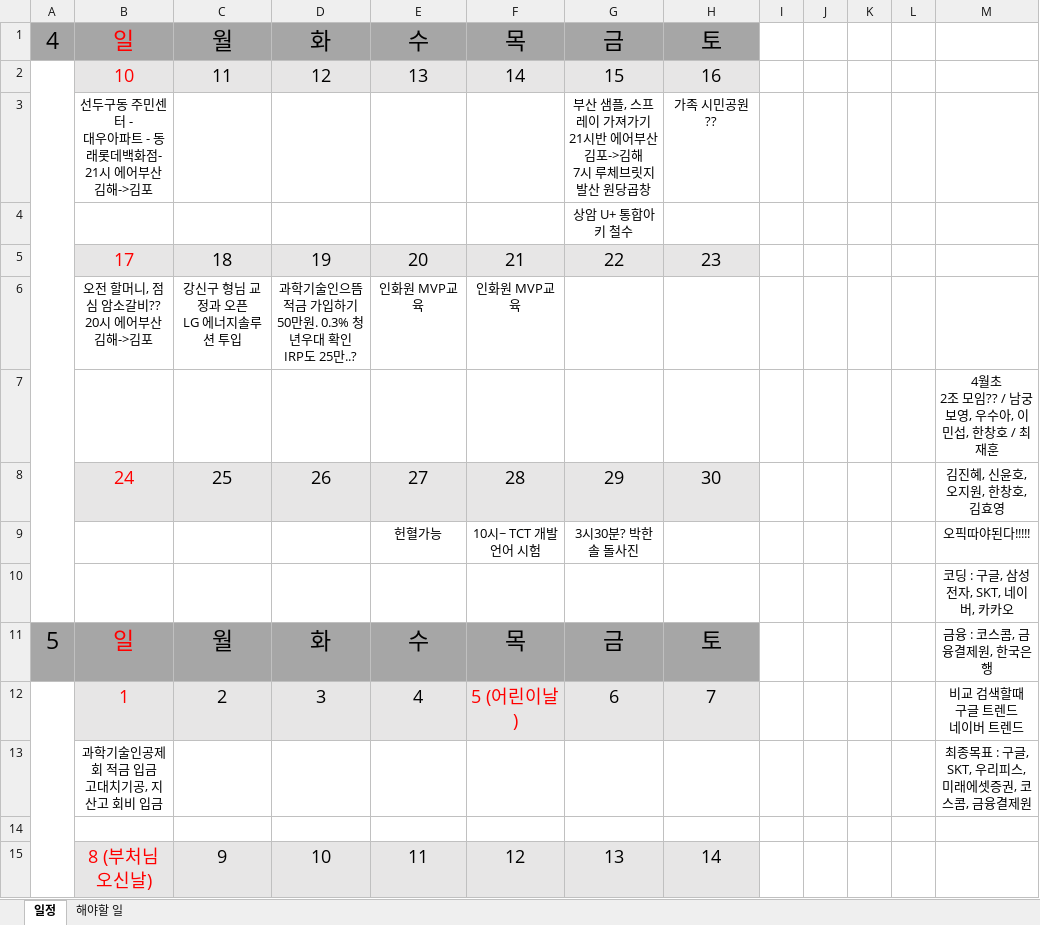
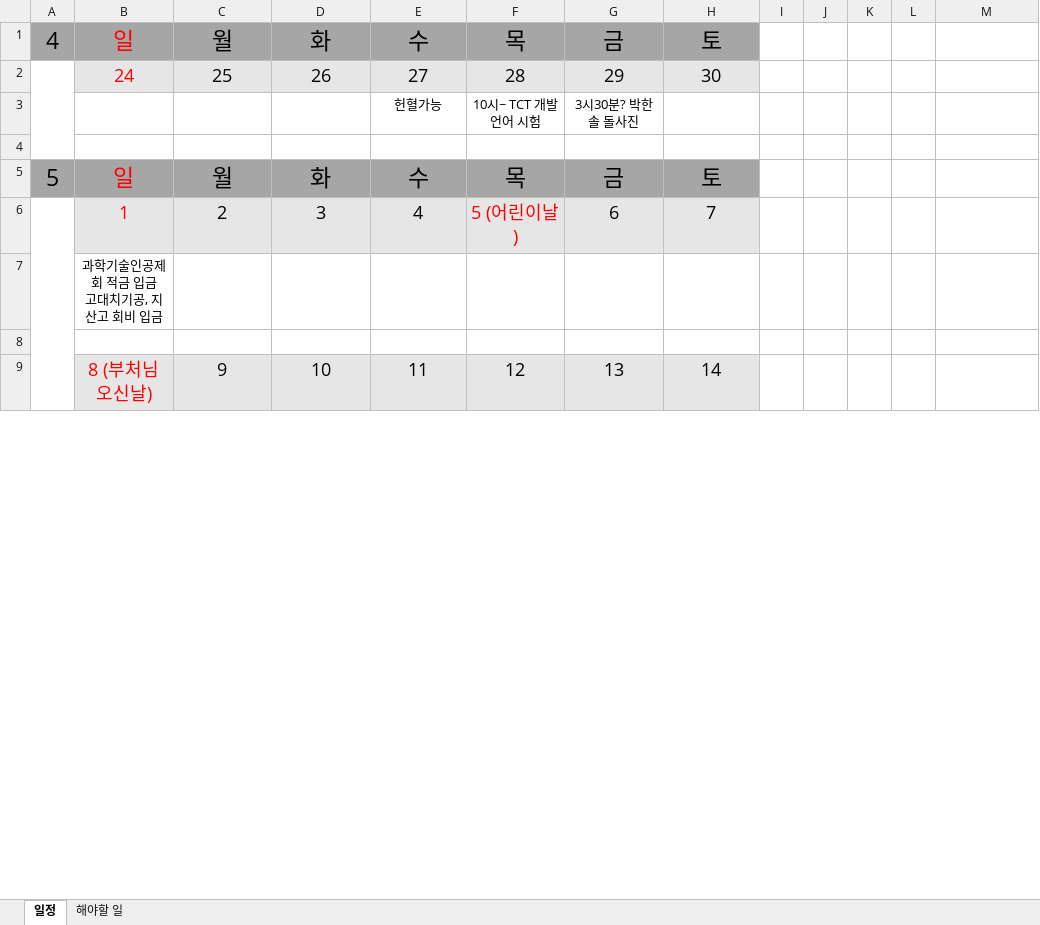
Before and after one commit to jhpark9003/remote-dailyStudy, an Excel workbook: 박진형.xlsx, sheet 일정, drawn as a sheet; only a part is shown; values as stored, in another font and other column widths than the file's, no borders; removed rows and columns are numbered as before the commit, all else as after; ↵ is a line break in a cell; the diff covers the shown part only; the diff names each change by its address in the sheet, - before the commit and + after, or states it on an @@ line.

```diff
--- a/박진형.xlsx (sheet 일정)
+++ b/박진형.xlsx (sheet 일정)
-row 2:  | 10 | 11 | 12 | 13 | 14 | 15 | 16
-row 3:  | 선두구동 주민센터 - ↵ 대우아파트 - 동래롯데백화점- ↵ 21시 에어부산 김해->김포 |  |  |  |  | 부산 샘플, 스프레이 가져가기 ↵ 21시반 에어부산 김포->김해 ↵ 7시 루체브릿지 발산 원당곱창 | 가족 시민공원??
-row 4:  |  |  |  |  |  | 상암 U+ 통합아키 철수
-row 5:  | 17 | 18 | 19 | 20 | 21 | 22 | 23
-row 6:  | 오전 할머니, 점심 암소갈비?? ↵ 20시 에어부산 김해->김포 | 강신구 형님 교정과 오픈 ↵ LG 에너지솔루션 투입 | 과학기술인으뜸적금 가입하기 ↵ 50만원. 0.3% 청년우대 확인 ↵ IRP도 25만..? | 인화원 MVP교육 | 인화원 MVP교육
-row 7:  |  |  |  |  |  |  |  |  |  |  |  | 4월초 ↵ 2조 모임?? / 남궁보영, 우수아, 이민섭, 한창호 / 최재훈
+A2:A4 merged
-M2: 김진혜, 신윤호, 오지원, 한창호, 김효영
+M2: (empty)
-M3: 오픽따야된다!!!!!
+M3: (empty)
-M4: 코딩 : 구글, 삼성전자, SKT, 네이버, 카카오
+M4: (empty)
-M5: 금융 : 코스콤, 금융결제원, 한국은행
+M5: (empty)
-M6: 비교 검색할때 ↵ 구글 트렌드 ↵ 네이버 트렌드
+M6: (empty)
-M7: 최종목표 : 구글, SKT, 우리피스, 미래에셋증권, 코스콤, 금융결제원
+M7: (empty)
```
Also changed, not shown: 3 added rows, 3 removed rows and 5 edited cells elsewhere in this sheet, 박진형 일정.xlsx, 1 other file.
